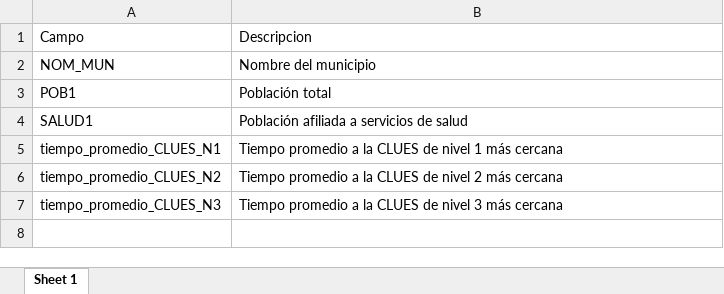
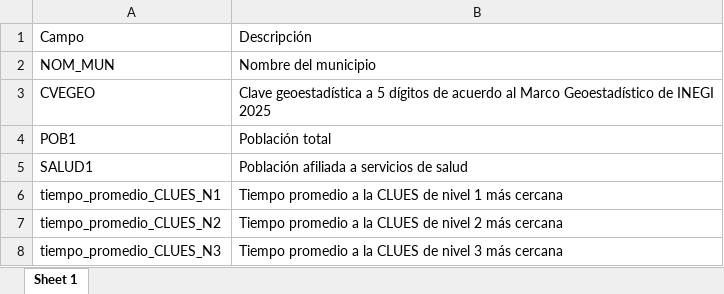
Before and after one commit to JairEsc/RISS_Salud_CEIEGH, an Excel workbook: outputs/Diccionarios/diccionario_municipal.xlsx, sheet Sheet 1, drawn as a sheet; values as stored, in another font and other column widths than the file's, no borders; the diff names each change by its address in the sheet, - before the commit and + after, or states it on an @@ line.

```diff
--- a/outputs/Diccionarios/diccionario_municipal.xlsx (sheet Sheet 1)
+++ b/outputs/Diccionarios/diccionario_municipal.xlsx (sheet Sheet 1)
-B1: Descripcion
+B1: Descripción
+row 3: CVEGEO | Clave geoestadística a 5 dígitos de acuerdo al Marco Geoestadístico de INEGI 2025
```
Also changed, not shown: outputs/Diccionarios/diccionario_ageb.xlsx, outputs/Diccionarios/diccionario_localidad.xlsx.
